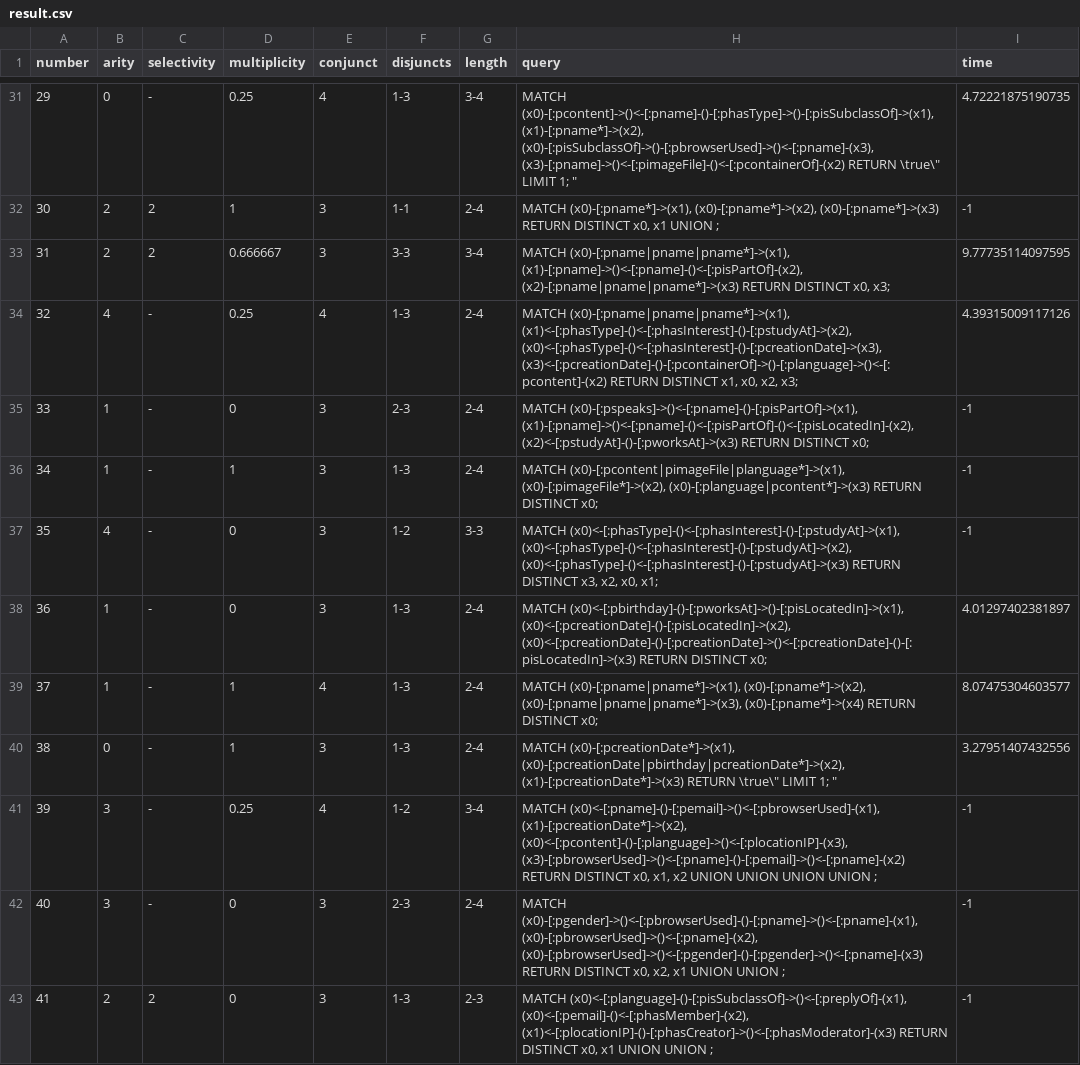
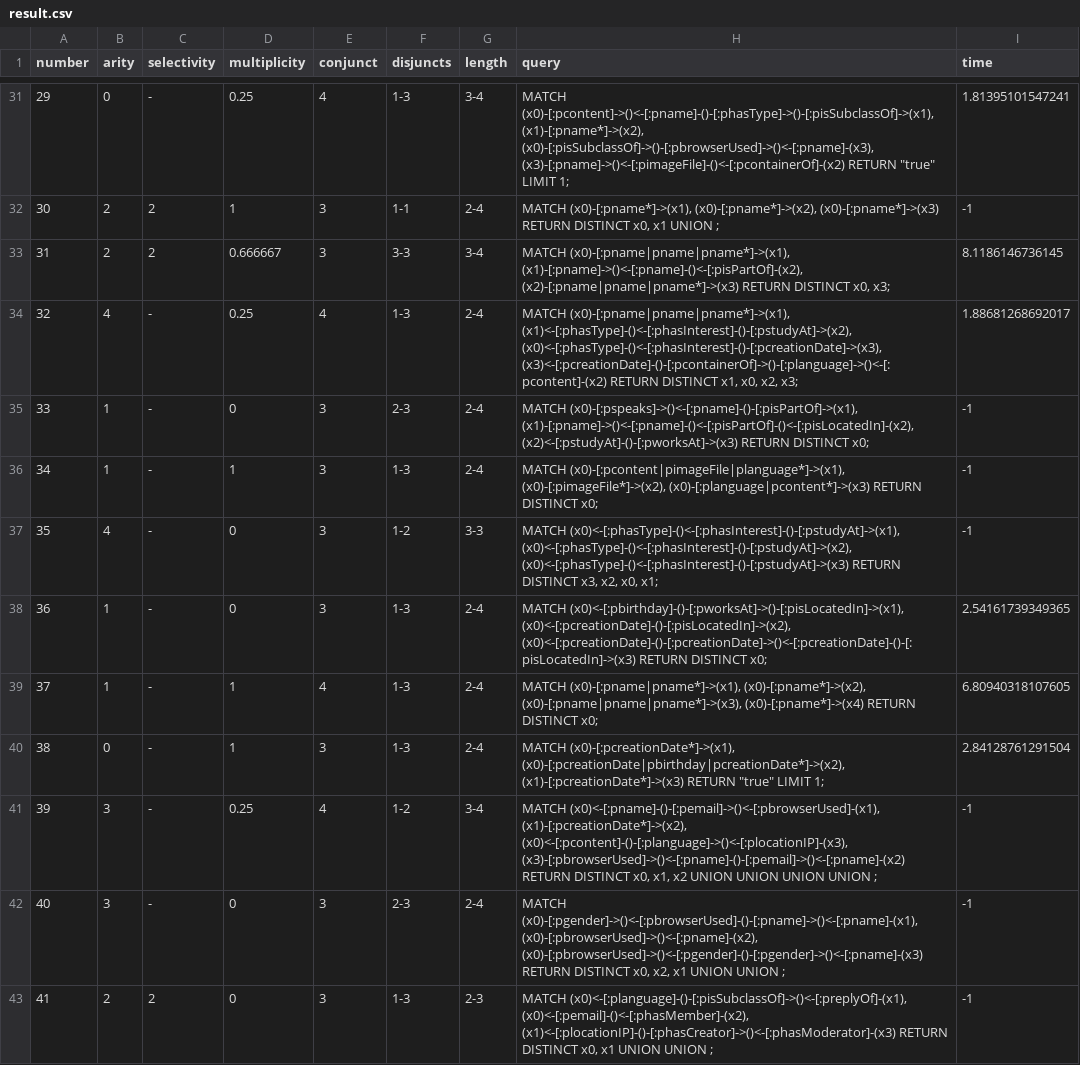
Before and after one commit to PascalKleindienst/seminar-gmark-neo4j-source, a CSV file: result.csv, drawn as a sheet; only a part is shown, gaps mark what is left out; the diff covers the shown part only.

```diff
--- a/result.csv
+++ b/result.csv
@@ -31,5 +31,5 @@ number,arity,selectivity,multiplicity,conjunct,disjuncts,length,query,time
-"29","0","-","0.25","4","1-3","3-4","MATCH (x0)-[:pcontent]->()<-[:pname]-()-[:phasType]->()-[:pisSubclassOf]->(x1), (x1)-[:pname*]->(x2), (x0)-[:pisSubclassOf]->()-[:pbrowserUsed]->()<-[:pname]-(x3), (x3)-[:pname]->()<-[:pimageFile]-()<-[:pcontainerOf]-(x2) RETURN \"true\" LIMIT 1; ",4.72221875190735
+"29","0","-","0.25","4","1-3","3-4","MATCH (x0)-[:pcontent]->()<-[:pname]-()-[:phasType]->()-[:pisSubclassOf]->(x1), (x1)-[:pname*]->(x2), (x0)-[:pisSubclassOf]->()-[:pbrowserUsed]->()<-[:pname]-(x3), (x3)-[:pname]->()<-[:pimageFile]-()<-[:pcontainerOf]-(x2) RETURN ""true"" LIMIT 1; ",1.81395101547241
 "30","2","2","1","3","1-1","2-4","MATCH (x0)-[:pname*]->(x1), (x0)-[:pname*]->(x2), (x0)-[:pname*]->(x3) RETURN DISTINCT x0, x1 UNION ; ",-1
-"31","2","2","0.666667","3","3-3","3-4","MATCH (x0)-[:pname|pname|pname*]->(x1), (x1)-[:pname]->()<-[:pname]-()<-[:pisPartOf]-(x2), (x2)-[:pname|pname|pname*]->(x3) RETURN DISTINCT x0, x3; ",9.77735114097595
-"32","4","-","0.25","4","1-3","2-4","MATCH (x0)-[:pname|pname|pname*]->(x1), (x1)<-[:phasType]-()<-[:phasInterest]-()-[:pstudyAt]->(x2), (x0)<-[:phasType]-()<-[:phasInterest]-()-[:pcreationDate]->(x3), (x3)<-[:pcreationDate]-()-[:pcontainerOf]->()-[:planguage]->()<-[:pcontent]-(x2) RETURN DISTINCT x1, x0, x2, x3; ",4.39315009117126
+"31","2","2","0.666667","3","3-3","3-4","MATCH (x0)-[:pname|pname|pname*]->(x1), (x1)-[:pname]->()<-[:pname]-()<-[:pisPartOf]-(x2), (x2)-[:pname|pname|pname*]->(x3) RETURN DISTINCT x0, x3; ",8.1186146736145
+"32","4","-","0.25","4","1-3","2-4","MATCH (x0)-[:pname|pname|pname*]->(x1), (x1)<-[:phasType]-()<-[:phasInterest]-()-[:pstudyAt]->(x2), (x0)<-[:phasType]-()<-[:phasInterest]-()-[:pcreationDate]->(x3), (x3)<-[:pcreationDate]-()-[:pcontainerOf]->()-[:planguage]->()<-[:pcontent]-(x2) RETURN DISTINCT x1, x0, x2, x3; ",1.88681268692017
 "33","1","-","0","3","2-3","2-4","MATCH (x0)-[:pspeaks]->()<-[:pname]-()-[:pisPartOf]->(x1), (x1)-[:pname]->()<-[:pname]-()<-[:pisPartOf]-()<-[:pisLocatedIn]-(x2), (x2)<-[:pstudyAt]-()-[:pworksAt]->(x3) RETURN DISTINCT x0; ",-1
@@ -37,5 +37,5 @@ number,arity,selectivity,multiplicity,conjunct,disjuncts,length,query,time
 "35","4","-","0","3","1-2","3-3","MATCH (x0)<-[:phasType]-()<-[:phasInterest]-()-[:pstudyAt]->(x1), (x0)<-[:phasType]-()<-[:phasInterest]-()-[:pstudyAt]->(x2), (x0)<-[:phasType]-()<-[:phasInterest]-()-[:pstudyAt]->(x3) RETURN DISTINCT x3, x2, x0, x1; ",-1
-"36","1","-","0","3","1-3","2-4","MATCH (x0)<-[:pbirthday]-()-[:pworksAt]->()-[:pisLocatedIn]->(x1), (x0)<-[:pcreationDate]-()-[:pisLocatedIn]->(x2), (x0)<-[:pcreationDate]-()-[:pcreationDate]->()<-[:pcreationDate]-()-[:pisLocatedIn]->(x3) RETURN DISTINCT x0; ",4.01297402381897
-"37","1","-","1","4","1-3","2-4","MATCH (x0)-[:pname|pname*]->(x1), (x0)-[:pname*]->(x2), (x0)-[:pname|pname|pname*]->(x3), (x0)-[:pname*]->(x4) RETURN DISTINCT x0; ",8.07475304603577
-"38","0","-","1","3","1-3","2-4","MATCH (x0)-[:pcreationDate*]->(x1), (x0)-[:pcreationDate|pbirthday|pcreationDate*]->(x2), (x1)-[:pcreationDate*]->(x3) RETURN \"true\" LIMIT 1; ",3.27951407432556
+"36","1","-","0","3","1-3","2-4","MATCH (x0)<-[:pbirthday]-()-[:pworksAt]->()-[:pisLocatedIn]->(x1), (x0)<-[:pcreationDate]-()-[:pisLocatedIn]->(x2), (x0)<-[:pcreationDate]-()-[:pcreationDate]->()<-[:pcreationDate]-()-[:pisLocatedIn]->(x3) RETURN DISTINCT x0; ",2.54161739349365
+"37","1","-","1","4","1-3","2-4","MATCH (x0)-[:pname|pname*]->(x1), (x0)-[:pname*]->(x2), (x0)-[:pname|pname|pname*]->(x3), (x0)-[:pname*]->(x4) RETURN DISTINCT x0; ",6.80940318107605
+"38","0","-","1","3","1-3","2-4","MATCH (x0)-[:pcreationDate*]->(x1), (x0)-[:pcreationDate|pbirthday|pcreationDate*]->(x2), (x1)-[:pcreationDate*]->(x3) RETURN ""true"" LIMIT 1; ",2.84128761291504
 "39","3","-","0.25","4","1-2","3-4","MATCH (x0)<-[:pname]-()-[:pemail]->()<-[:pbrowserUsed]-(x1), (x1)-[:pcreationDate*]->(x2), (x0)<-[:pcontent]-()-[:planguage]->()<-[:plocationIP]-(x3), (x3)-[:pbrowserUsed]->()<-[:pname]-()-[:pemail]->()<-[:pname]-(x2) RETURN DISTINCT x0, x1, x2 UNION  UNION  UNION  UNION ; ",-1
```
Also changed, not shown: 31 edited cells elsewhere in this file, 1 other file.
